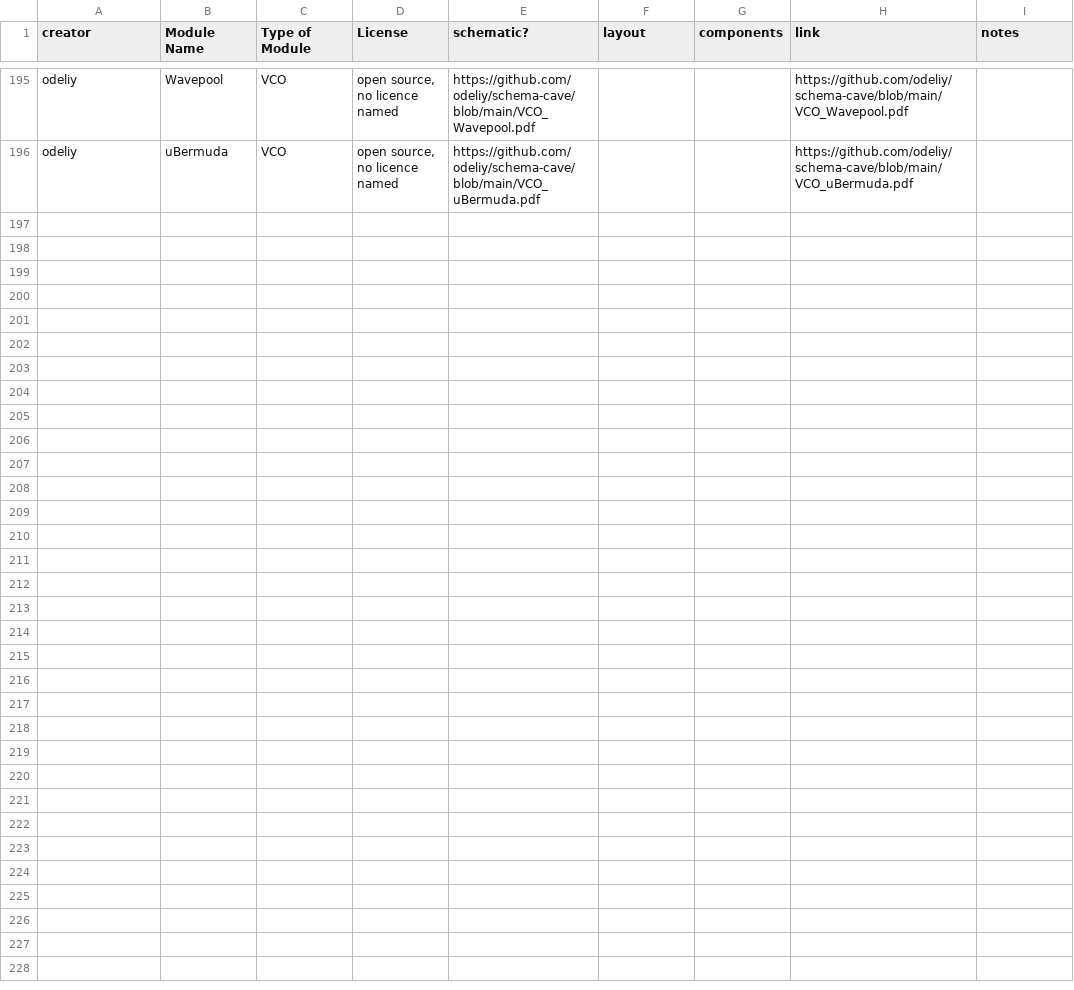
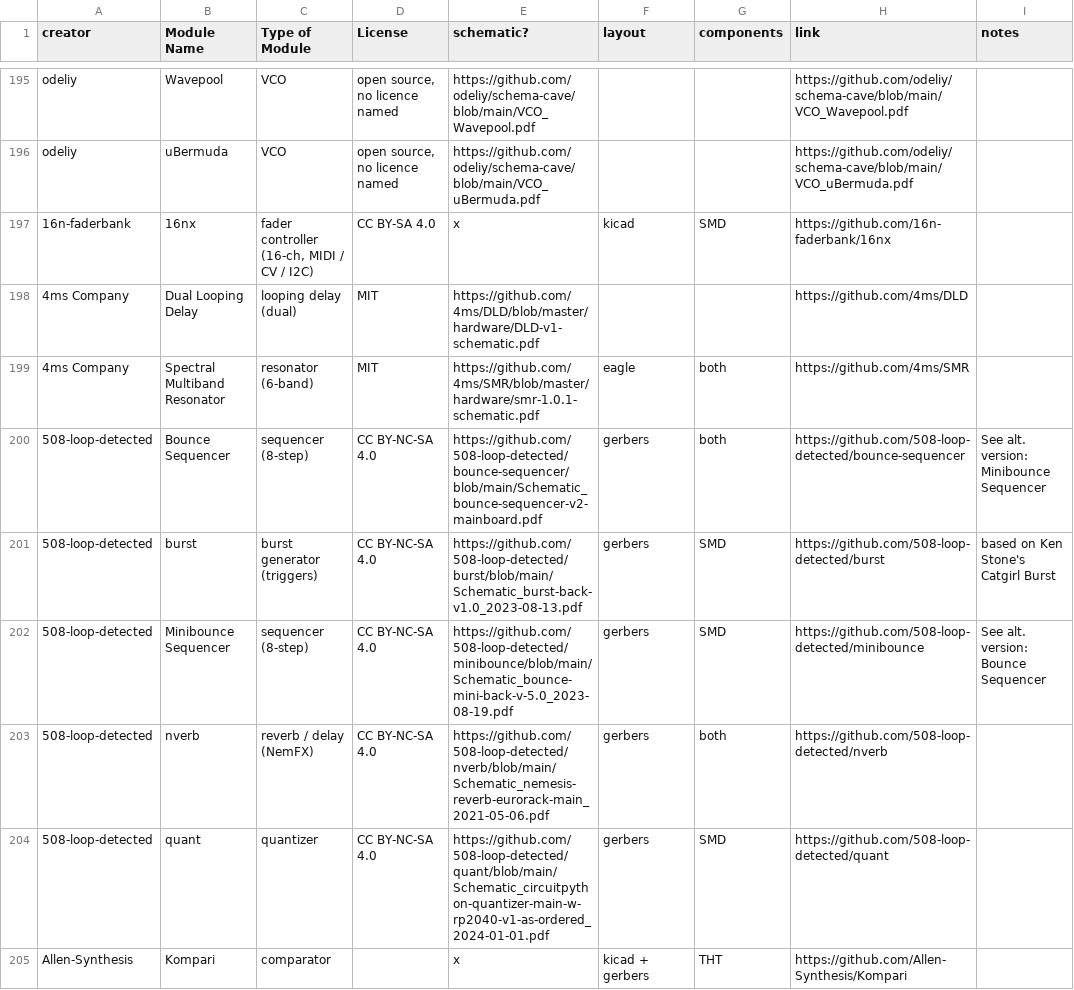
Before and after one commit to daaaaaaaaaniel/my-awesome-eurorack, a CSV file: eurorack-open-source.csv, drawn as a sheet; only a part is shown, gaps mark what is left out; the diff covers the shown part only; the diff names each change by its address in the sheet, - before the commit and + after, or states it on an @@ line.

```diff
--- a/eurorack-open-source.csv
+++ b/eurorack-open-source.csv
+row 197: 16n-faderbank | 16nx | fader controller (16-ch, MIDI / CV / I2C) | CC BY-SA 4.0 | x | kicad | SMD | https://github.com/16n-faderbank/16nx
+row 198: 4ms Company | Dual Looping Delay | looping delay (dual) | MIT | https://github.com/4ms/DLD/blob/master/hardware/DLD-v1-schematic.pdf |  |  | https://github.com/4ms/DLD
+row 199: 4ms Company | Spectral Multiband Resonator | resonator (6-band) | MIT | https://github.com/4ms/SMR/blob/master/hardware/smr-1.0.1-schematic.pdf | eagle | both | https://github.com/4ms/SMR
+row 200: 508-loop-detected | Bounce Sequencer | sequencer (8-step) | CC BY-NC-SA 4.0 | https://github.com/508-loop-detected/bounce-sequencer/blob/main/Schematic_bounce-sequencer-v2-mainboard.pdf | gerbers | both | https://github.com/508-loop-detected/bounce-sequencer | See alt. version: Minibounce Sequencer
+row 201: 508-loop-detected | burst | burst generator (triggers) | CC BY-NC-SA 4.0 | https://github.com/508-loop-detected/burst/blob/main/Schematic_burst-back-v1.0_2023-08-13.pdf | gerbers | SMD | https://github.com/508-loop-detected/burst | based on Ken Stone's Catgirl Burst
+row 202: 508-loop-detected | Minibounce Sequencer | sequencer (8-step) | CC BY-NC-SA 4.0 | https://github.com/508-loop-detected/minibounce/blob/main/Schematic_bounce-mini-back-v-5.0_2023-08-19.pdf | gerbers | SMD | https://github.com/508-loop-detected/minibounce | See alt. version: Bounce Sequencer
+row 203: 508-loop-detected | nverb | reverb / delay (NemFX) | CC BY-NC-SA 4.0 | https://github.com/508-loop-detected/nverb/blob/main/Schematic_nemesis-reverb-eurorack-main_2021-05-06.pdf | gerbers | both | https://github.com/508-loop-detected/nverb
+row 204: 508-loop-detected | quant | quantizer | CC BY-NC-SA 4.0 | https://github.com/508-loop-detected/quant/blob/main/Schematic_circuitpython-quantizer-main-w-rp2040-v1-as-ordered_2024-01-01.pdf | gerbers | SMD | https://github.com/508-loop-detected/quant
+row 205: Allen-Synthesis | Kompari | comparator |  | x | kicad + gerbers | THT | https://github.com/Allen-Synthesis/Kompari
```
Also changed, not shown: 8 added rows elsewhere in this file, data/runlist.tsv, 7 other files.
